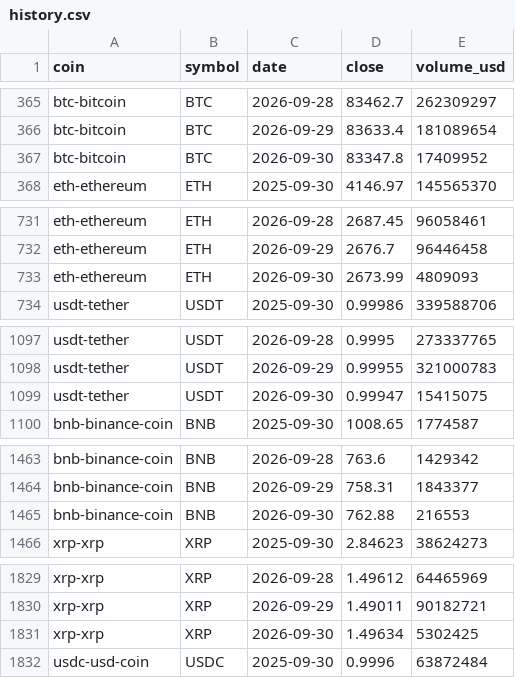
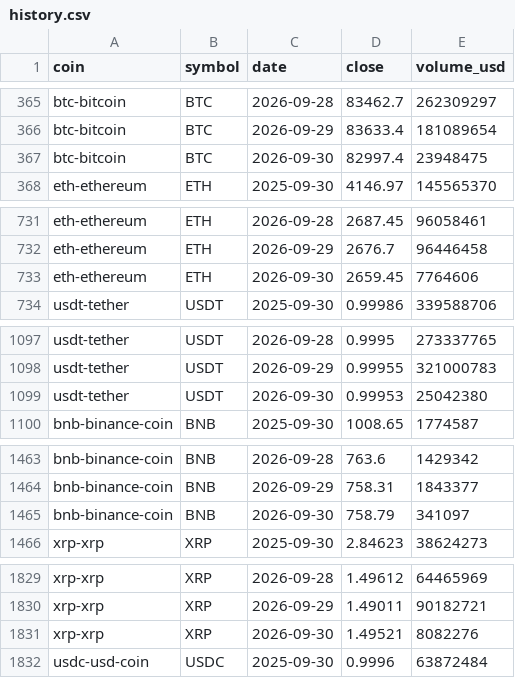
Before and after one commit to harsh-github007/Digital-Currency, a CSV file: data/history.csv, drawn as a sheet; only a part is shown, gaps mark what is left out; the diff covers the shown part only.

```diff
--- a/data/history.csv
+++ b/data/history.csv
@@ -366,3 +366,3 @@ btc-bitcoin,BTC,2026-09-28,83462.7,262309297
 btc-bitcoin,BTC,2026-09-29,83633.4,181089654
-btc-bitcoin,BTC,2026-09-30,83347.8,17409952
+btc-bitcoin,BTC,2026-09-30,82997.4,23948475
 eth-ethereum,ETH,2025-09-30,4146.97,145565370
@@ -732,3 +732,3 @@ eth-ethereum,ETH,2026-09-28,2687.45,96058461
 eth-ethereum,ETH,2026-09-29,2676.7,96446458
-eth-ethereum,ETH,2026-09-30,2673.99,4809093
+eth-ethereum,ETH,2026-09-30,2659.45,7764606
 usdt-tether,USDT,2025-09-30,0.99986,339588706
@@ -1098,3 +1098,3 @@ usdt-tether,USDT,2026-09-28,0.9995,273337765
 usdt-tether,USDT,2026-09-29,0.99955,321000783
-usdt-tether,USDT,2026-09-30,0.99947,15415075
+usdt-tether,USDT,2026-09-30,0.99953,25042380
 bnb-binance-coin,BNB,2025-09-30,1008.65,1774587
@@ -1464,3 +1464,3 @@ bnb-binance-coin,BNB,2026-09-28,763.6,1429342
 bnb-binance-coin,BNB,2026-09-29,758.31,1843377
-bnb-binance-coin,BNB,2026-09-30,762.88,216553
+bnb-binance-coin,BNB,2026-09-30,758.79,341097
 xrp-xrp,XRP,2025-09-30,2.84623,38624273
@@ -1830,3 +1830,3 @@ xrp-xrp,XRP,2026-09-28,1.49612,64465969
 xrp-xrp,XRP,2026-09-29,1.49011,90182721
-xrp-xrp,XRP,2026-09-30,1.49634,5302425
+xrp-xrp,XRP,2026-09-30,1.49521,8082276
 usdc-usd-coin,USDC,2025-09-30,0.9996,63872484
```
Also changed, not shown: 32 edited cells elsewhere in this file, 2 other files.
